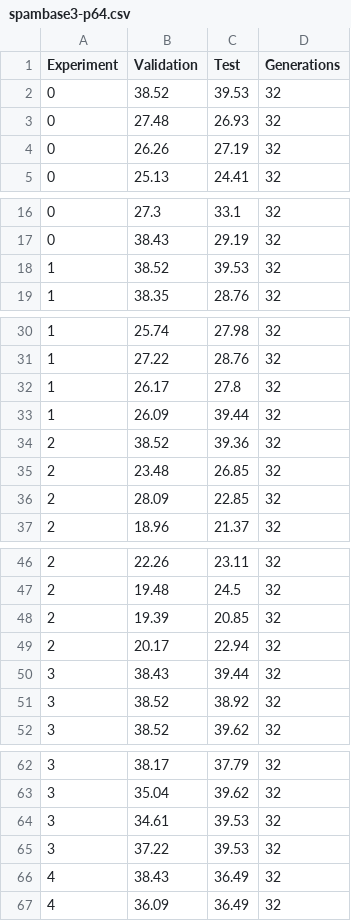
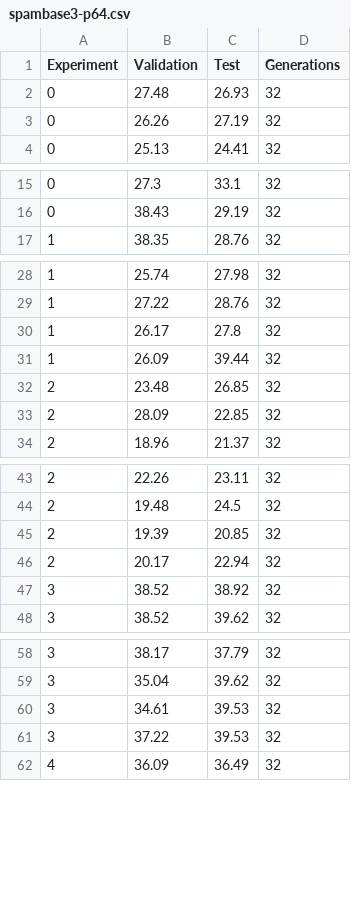
Before and after one commit to JJ/2021-cec-deep-g-prop, a CSV file: data/spambase3-p64.csv, drawn as a sheet; only a part is shown, gaps mark what is left out; the diff covers the shown part only.

```diff
--- a/data/spambase3-p64.csv
+++ b/data/spambase3-p64.csv
@@ -1,3 +1,2 @@
 Experiment, Validation, Test, Generations
-0, 38.52, 39.53, 32
 0, 27.48, 26.93, 32
@@ -17,3 +16,2 @@ Experiment, Validation, Test, Generations
 0, 38.43, 29.19, 32
-1, 38.52, 39.53, 32
 1, 38.35, 28.76, 32
@@ -33,3 +31,2 @@ Experiment, Validation, Test, Generations
 1, 26.09, 39.44, 32
-2, 38.52, 39.36, 32
 2, 23.48, 26.85, 32
@@ -49,3 +46,2 @@ Experiment, Validation, Test, Generations
 2, 20.17, 22.94, 32
-3, 38.43, 39.44, 32
 3, 38.52, 38.92, 32
@@ -65,3 +61,2 @@ Experiment, Validation, Test, Generations
 3, 37.22, 39.53, 32
-4, 38.43, 36.49, 32
 4, 36.09, 36.49, 32
```
Also changed, not shown: 13 removed rows elsewhere in this file, data/spambase1-p64.csv, data/spambase2-p64.csv.
